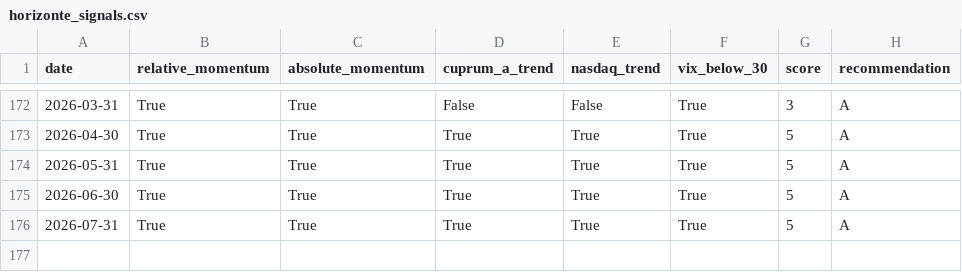
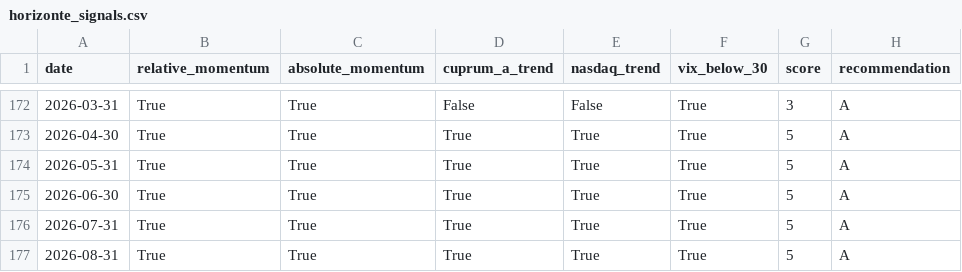
Before and after one commit to rodrigoaguirrediaz6644/alphadata-beta, a CSV file: data/horizonte_signals.csv, drawn as a sheet; only a part is shown, gaps mark what is left out; the diff names each change by its address in the sheet, - before the commit and + after, or states it on an @@ line.

```diff
--- a/data/horizonte_signals.csv
+++ b/data/horizonte_signals.csv
+row 177: 2026-08-31 | True | True | True | True | True | 5 | A
```
Also changed, not shown: data/historical_model_nav.csv, data/horizonte_external.csv, 17 other files.
